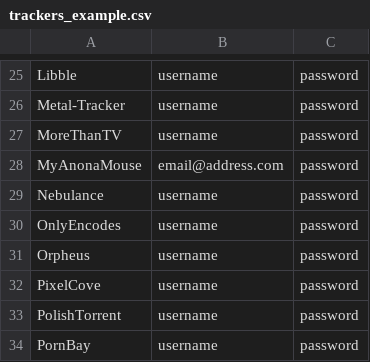
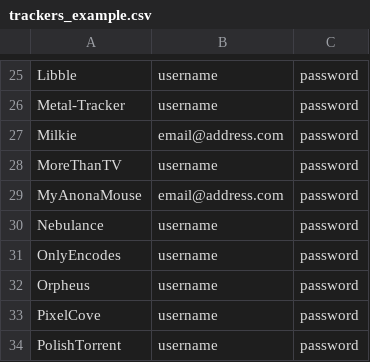
Before and after one commit to zodac-personal/tracker-profiles, a CSV file: docker/trackers_example.csv, drawn as a sheet; only a part is shown, gaps mark what is left out; the shorter side is filled out with more unchanged rows; the diff names each change by its address in the sheet, - before the commit and + after, or states it on an @@ line.

Commit message:
[Milkie] Implemented tracker

```diff
--- a/docker/trackers_example.csv
+++ b/docker/trackers_example.csv
+row 27: Milkie | email@address.com | password
```
Also changed, not shown: 5 other files.
